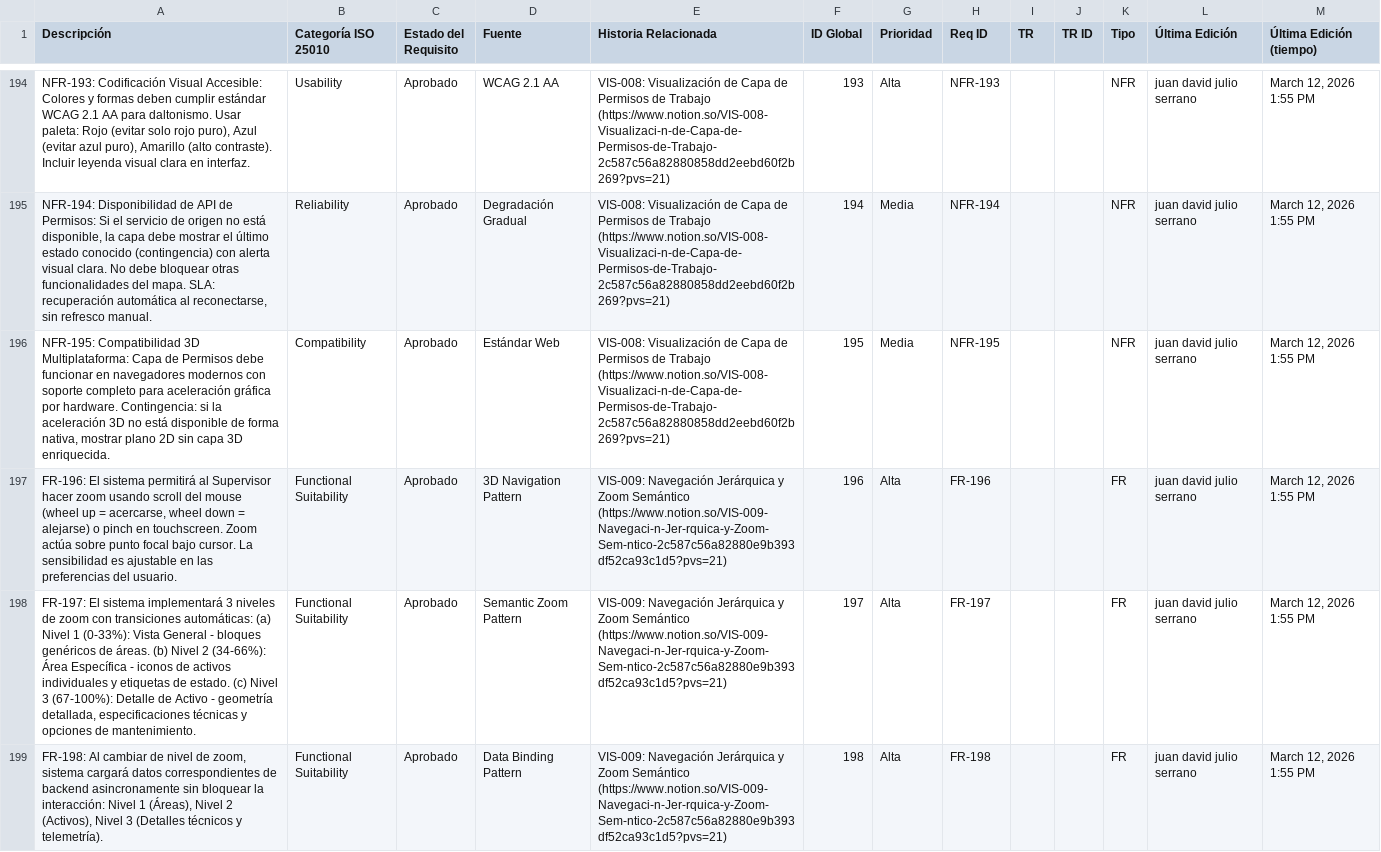
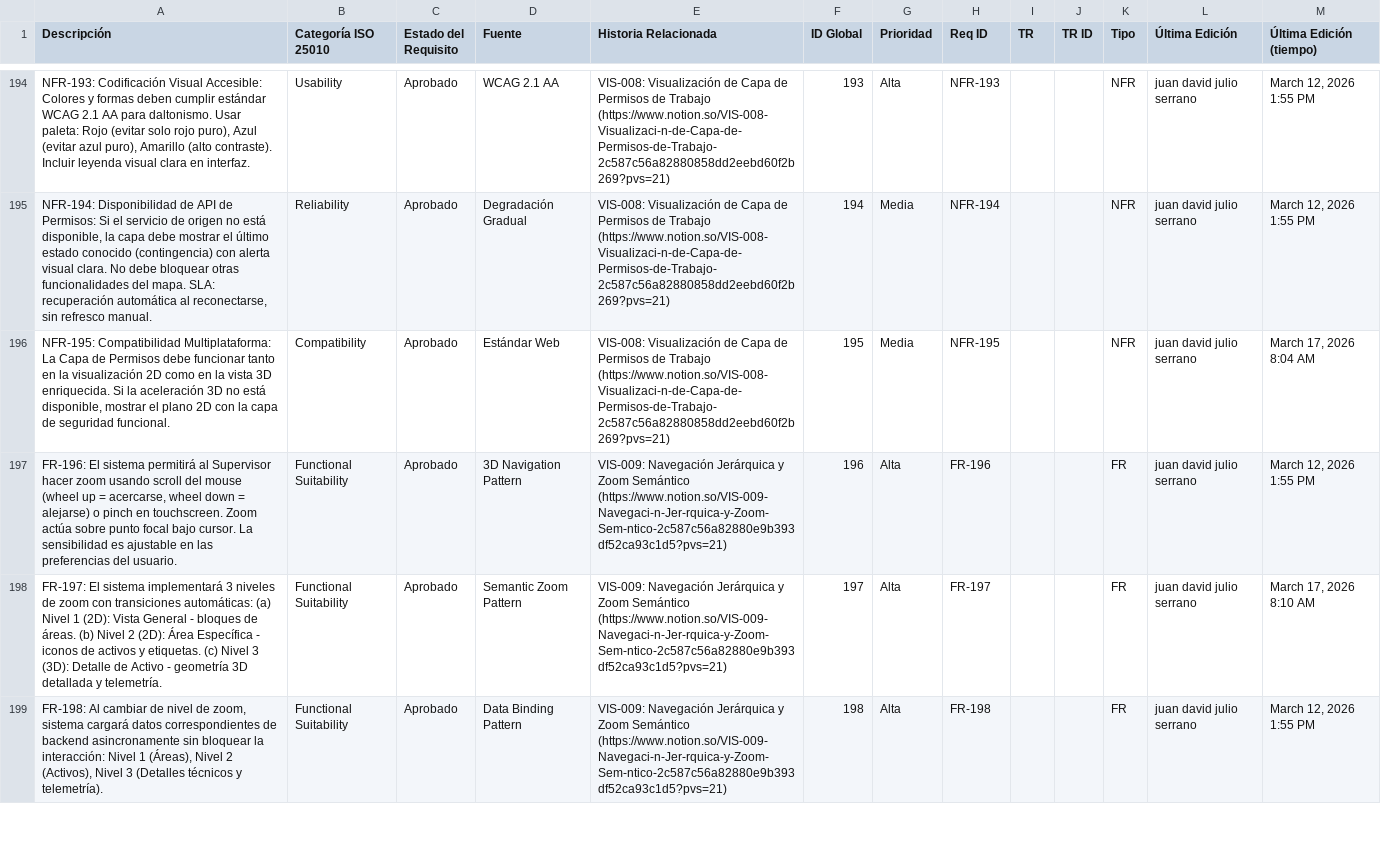
Before and after one commit to Novav20/adso-dteam-docs, a CSV file: docs/databases/srs.csv, drawn as a sheet; only a part is shown, gaps mark what is left out; the diff covers the shown part only; the diff names each change by its address in the sheet, - before the commit and + after, or states it on an @@ line.

```diff
--- a/docs/databases/srs.csv
+++ b/docs/databases/srs.csv
-A196 (Descripción): NFR-195: Compatibilidad 3D Multiplataforma: Capa de Permisos debe funcionar en navegadores modernos con soporte completo para aceleración gráfica por hardware. Contingencia: si la aceleración 3D no está disponible de forma nativa, mostrar plano 2D sin capa 3D enriquecida.
+A196 (Descripción): NFR-195: Compatibilidad Multiplataforma: La Capa de Permisos debe funcionar tanto en la visualización 2D como en la vista 3D enriquecida. Si la aceleración 3D no está disponible, mostrar el plano 2D con la capa de seguridad funcional.
-M196 (Última Edición (tiempo)): March 12, 2026 1:55 PM
+M196 (Última Edición (tiempo)): March 17, 2026 8:04 AM
-A198 (Descripción): …Nivel 1 (0-33%): Vista General - bloques genéricos de áreas. (b) Nivel 2 (34-66%): Área Específica - iconos de activos individuales y etiquetas de estado. (c) Nivel 3 (67-100%): Detalle de Activo - geometría detallada, especificaciones técnicas y opciones de mantenimiento.
+A198 (Descripción): …Nivel 1 (2D): Vista General - bloques de áreas. (b) Nivel 2 (2D): Área Específica - iconos de activos y etiquetas. (c) Nivel 3 (3D): Detalle de Activo - geometría 3D detallada y telemetría.
-M198 (Última Edición (tiempo)): March 12, 2026 1:55 PM
+M198 (Última Edición (tiempo)): March 17, 2026 8:10 AM
```
Also changed, not shown: 12 edited cells elsewhere in this file, docs/databases/gherkin.csv, docs/databases/user_stories.csv.
